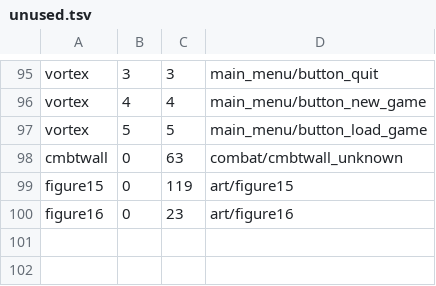
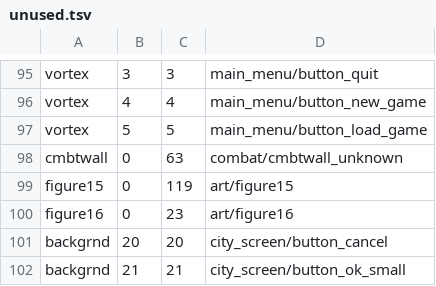
Before and after one commit to mk572/rust_fantasy_4X, a TSV file: crates/f4x-client/extract/unused.tsv, drawn as a sheet; only a part is shown, gaps mark what is left out; the diff names each change by its address in the sheet, - before the commit and + after, or states it on an @@ line.

```diff
--- a/crates/f4x-client/extract/unused.tsv
+++ b/crates/f4x-client/extract/unused.tsv
+row 101: backgrnd | 20 | 20 | city_screen/button_cancel
+row 102: backgrnd | 21 | 21 | city_screen/button_ok_small
```
Also changed, not shown: crates/f4x-client/extract/screens.tsv, 4 other files.
